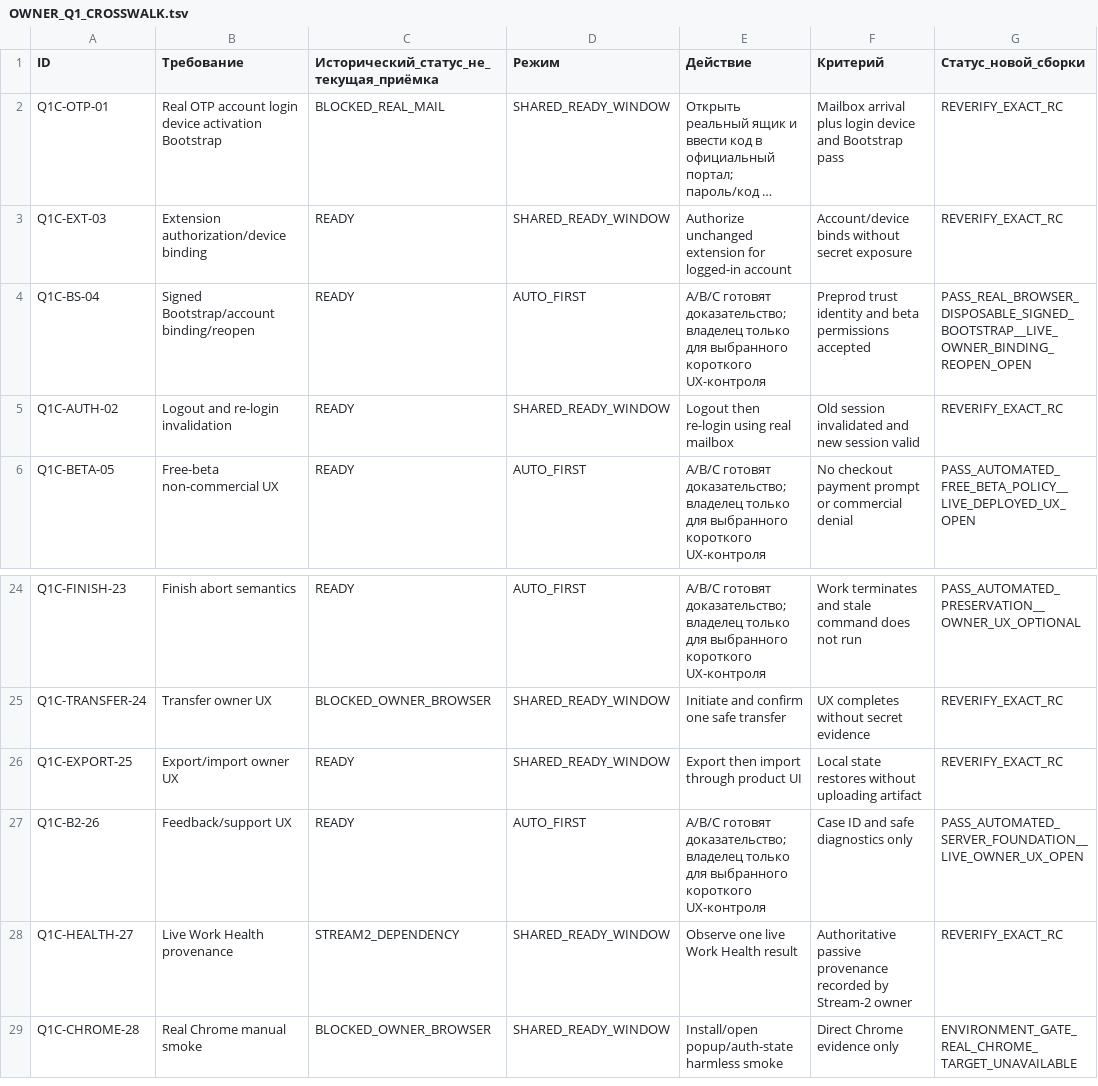
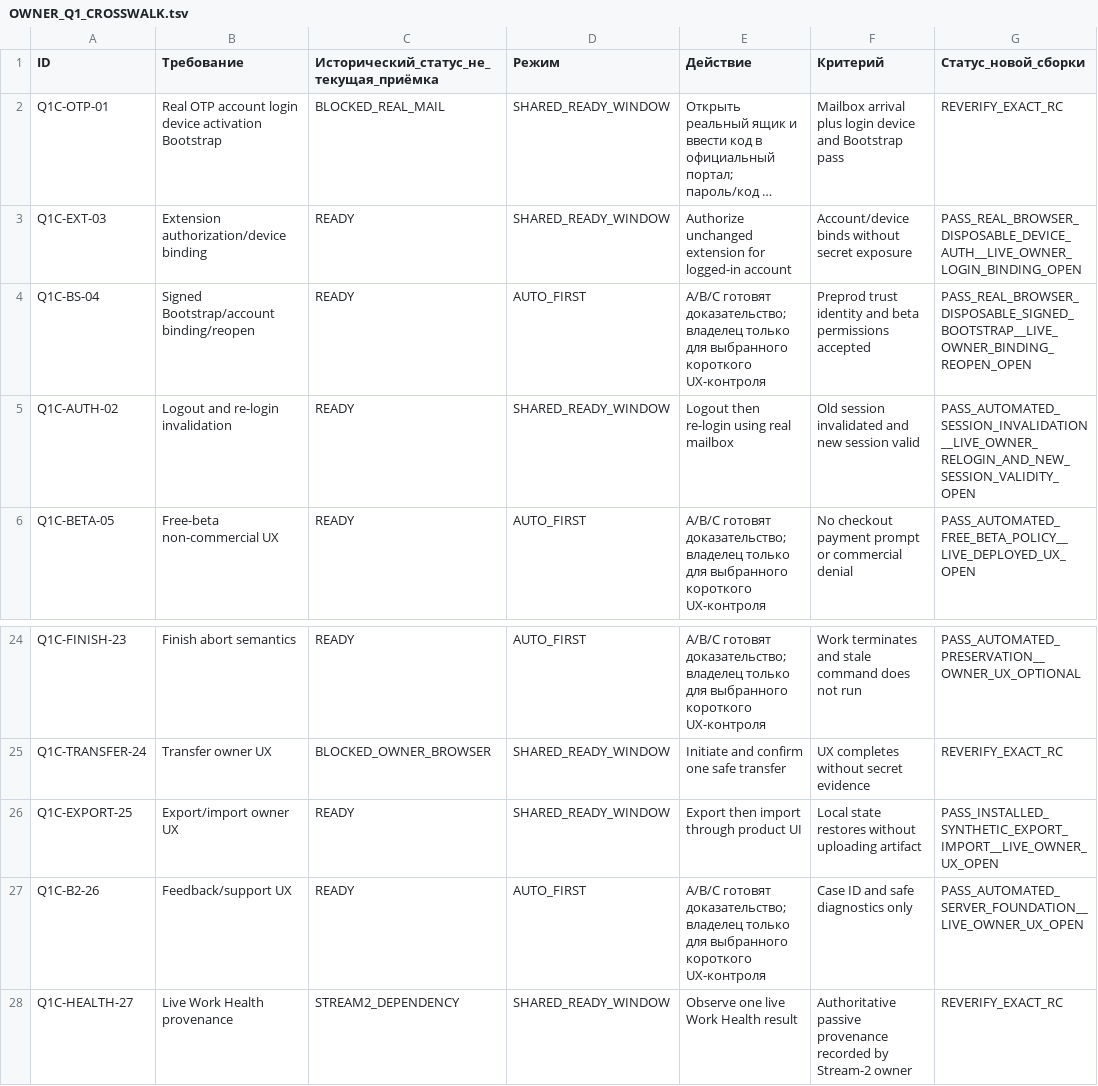
Before and after one commit to MaksimUnimax/runtime-fixtures, a TSV file: docs/product/readiness/OWNER_Q1_CROSSWALK.tsv, drawn as a sheet; only a part is shown, gaps mark what is left out; the shorter side is filled out with more unchanged rows; long unchanged cells end in …; the diff names each change by its address in the sheet, - before the commit and + after, or states it on an @@ line.

```diff
--- a/docs/product/readiness/OWNER_Q1_CROSSWALK.tsv
+++ b/docs/product/readiness/OWNER_Q1_CROSSWALK.tsv
-G3 (Статус_новой_сборки): REVERIFY_EXACT_RC
+G3 (Статус_новой_сборки): PASS_REAL_BROWSER_DISPOSABLE_DEVICE_AUTH__LIVE_OWNER_LOGIN_BINDING_OPEN
-G5 (Статус_новой_сборки): REVERIFY_EXACT_RC
+G5 (Статус_новой_сборки): PASS_AUTOMATED_SESSION_INVALIDATION__LIVE_OWNER_RELOGIN_AND_NEW_SESSION_VALIDITY_OPEN
-G26 (Статус_новой_сборки): REVERIFY_EXACT_RC
+G26 (Статус_новой_сборки): PASS_INSTALLED_SYNTHETIC_EXPORT_IMPORT__LIVE_OWNER_UX_OPEN
```
Also changed, not shown: 1 other file.
